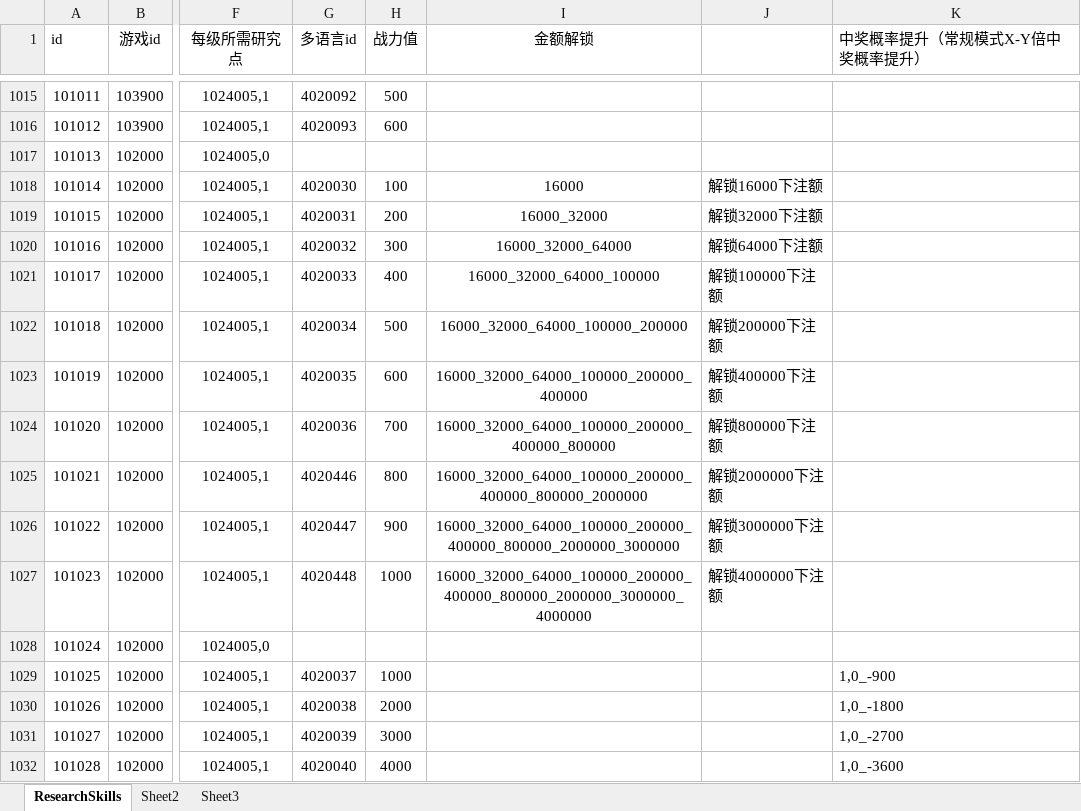
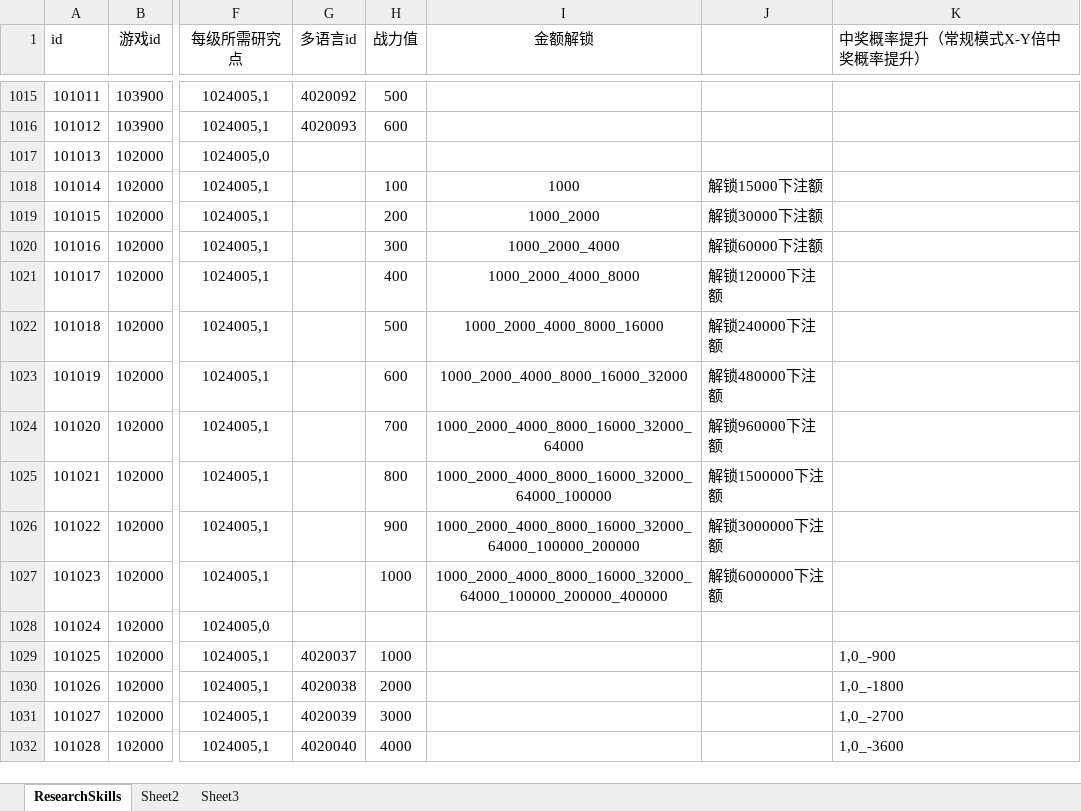
Before and after one commit to yanhailong/jjj_server, an Excel workbook: hall/resources/sample/ResearchSkills.xlsx, sheet ResearchSkills, drawn as a sheet; only a part is shown, gaps mark what is left out; values as stored, in another font and other column widths than the file's, no borders; conditional formats not drawn; the diff covers the shown part only; the diff names each change by its address in the sheet, - before the commit and + after, or states it on an @@ line.

```diff
--- a/hall/resources/sample/ResearchSkills.xlsx (sheet ResearchSkills)
+++ b/hall/resources/sample/ResearchSkills.xlsx (sheet ResearchSkills)
-G1018 (多语言id): 4020030
+G1018 (多语言id): (empty)
-I1018 (金额解锁): 16000
+I1018 (金额解锁): 1000
-J1018: 解锁16000下注额
+J1018: 解锁15000下注额
-G1019 (多语言id): 4020031
+G1019 (多语言id): (empty)
-I1019 (金额解锁): 16000_32000
+I1019 (金额解锁): 1000_2000
-J1019: 解锁32000下注额
+J1019: 解锁30000下注额
-G1020 (多语言id): 4020032
+G1020 (多语言id): (empty)
-I1020 (金额解锁): 16000_32000_64000
+I1020 (金额解锁): 1000_2000_4000
-J1020: 解锁64000下注额
+J1020: 解锁60000下注额
-G1021 (多语言id): 4020033
+G1021 (多语言id): (empty)
-I1021 (金额解锁): 16000_32000_64000_100000
+I1021 (金额解锁): 1000_2000_4000_8000
-J1021: 解锁100000下注额
+J1021: 解锁120000下注额
-G1022 (多语言id): 4020034
+G1022 (多语言id): (empty)
-I1022 (金额解锁): 16000_32000_64000_100000_200000
+I1022 (金额解锁): 1000_2000_4000_8000_16000
-J1022: 解锁200000下注额
+J1022: 解锁240000下注额
-G1023 (多语言id): 4020035
+G1023 (多语言id): (empty)
-I1023 (金额解锁): 16000_32000_64000_100000_200000_400000
+I1023 (金额解锁): 1000_2000_4000_8000_16000_32000
-J1023: 解锁400000下注额
+J1023: 解锁480000下注额
-G1024 (多语言id): 4020036
+G1024 (多语言id): (empty)
-I1024 (金额解锁): 16000_32000_64000_100000_200000_400000_800000
+I1024 (金额解锁): 1000_2000_4000_8000_16000_32000_64000
-J1024: 解锁800000下注额
+J1024: 解锁960000下注额
-G1025 (多语言id): 4020446
+G1025 (多语言id): (empty)
-I1025 (金额解锁): 16000_32000_64000_100000_200000_400000_800000_2000000
+I1025 (金额解锁): 1000_2000_4000_8000_16000_32000_64000_100000
-J1025: 解锁2000000下注额
+J1025: 解锁1500000下注额
-G1026 (多语言id): 4020447
+G1026 (多语言id): (empty)
-I1026 (金额解锁): 16000_32000_64000_100000_200000_400000_800000_2000000_3000000
+I1026 (金额解锁): 1000_2000_4000_8000_16000_32000_64000_100000_200000
-G1027 (多语言id): 4020448
+G1027 (多语言id): (empty)
-I1027 (金额解锁): 16000_32000_64000_100000_200000_400000_800000_2000000_3000000_4000000
+I1027 (金额解锁): 1000_2000_4000_8000_16000_32000_64000_100000_200000_400000
-J1027: 解锁4000000下注额
+J1027: 解锁6000000下注额
```
Also changed, not shown: 84 edited cells elsewhere in this sheet, slots/resources/sample/BaseRoom.xlsx, slots/resources/sample/ResearchSkills.xlsx, 7 other files.
